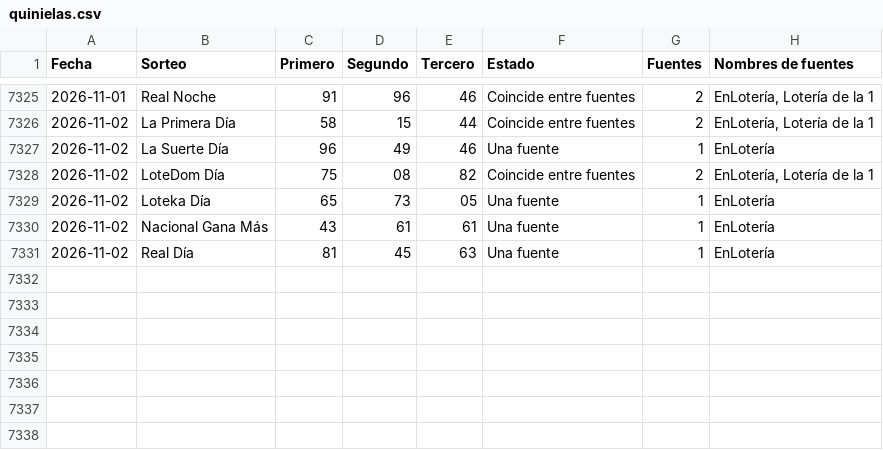
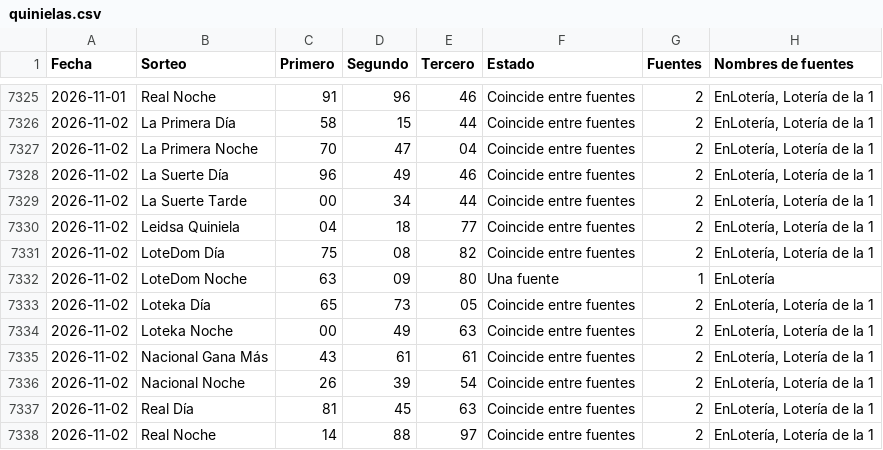
Before and after one commit to Blesseddas/Cpfy-ltrias, a CSV file: datos/quinielas.csv, drawn as a sheet; only a part is shown, gaps mark what is left out.

```diff
--- a/datos/quinielas.csv
+++ b/datos/quinielas.csv
@@ -7326,6 +7326,13 @@
 2026-11-02,La Primera Día,58,15,44,Coincide entre fuentes,2,"EnLotería, Lotería de la 1"
-2026-11-02,La Suerte Día,96,49,46,Una fuente,1,EnLotería
+2026-11-02,La Primera Noche,70,47,04,Coincide entre fuentes,2,"EnLotería, Lotería de la 1"
+2026-11-02,La Suerte Día,96,49,46,Coincide entre fuentes,2,"EnLotería, Lotería de la 1"
+2026-11-02,La Suerte Tarde,00,34,44,Coincide entre fuentes,2,"EnLotería, Lotería de la 1"
+2026-11-02,Leidsa Quiniela,04,18,77,Coincide entre fuentes,2,"EnLotería, Lotería de la 1"
 2026-11-02,LoteDom Día,75,08,82,Coincide entre fuentes,2,"EnLotería, Lotería de la 1"
-2026-11-02,Loteka Día,65,73,05,Una fuente,1,EnLotería
-2026-11-02,Nacional Gana Más,43,61,61,Una fuente,1,EnLotería
-2026-11-02,Real Día,81,45,63,Una fuente,1,EnLotería
+2026-11-02,LoteDom Noche,63,09,80,Una fuente,1,EnLotería
+2026-11-02,Loteka Día,65,73,05,Coincide entre fuentes,2,"EnLotería, Lotería de la 1"
+2026-11-02,Loteka Noche,00,49,63,Coincide entre fuentes,2,"EnLotería, Lotería de la 1"
+2026-11-02,Nacional Gana Más,43,61,61,Coincide entre fuentes,2,"EnLotería, Lotería de la 1"
+2026-11-02,Nacional Noche,26,39,54,Coincide entre fuentes,2,"EnLotería, Lotería de la 1"
+2026-11-02,Real Día,81,45,63,Coincide entre fuentes,2,"EnLotería, Lotería de la 1"
+2026-11-02,Real Noche,14,88,97,Coincide entre fuentes,2,"EnLotería, Lotería de la 1"
```
Also changed, not shown: datos/sugerencias.csv, 11 other files.
